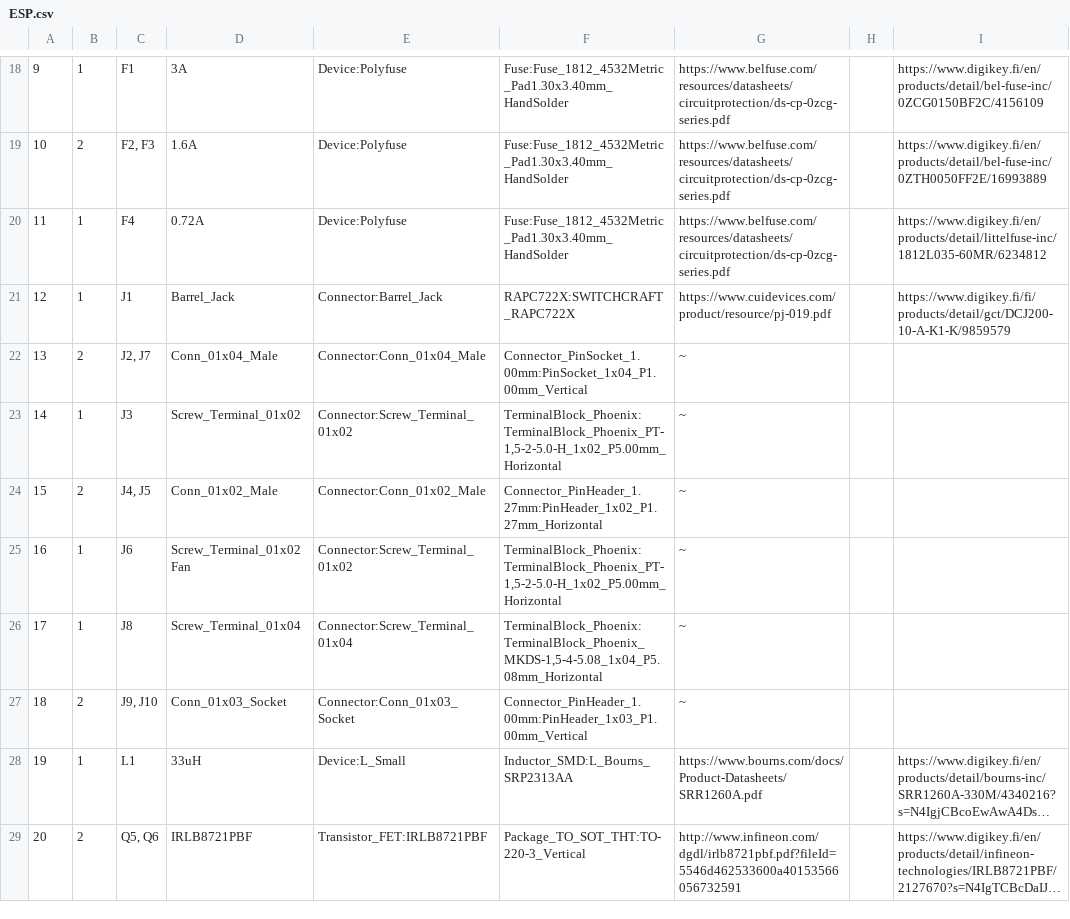
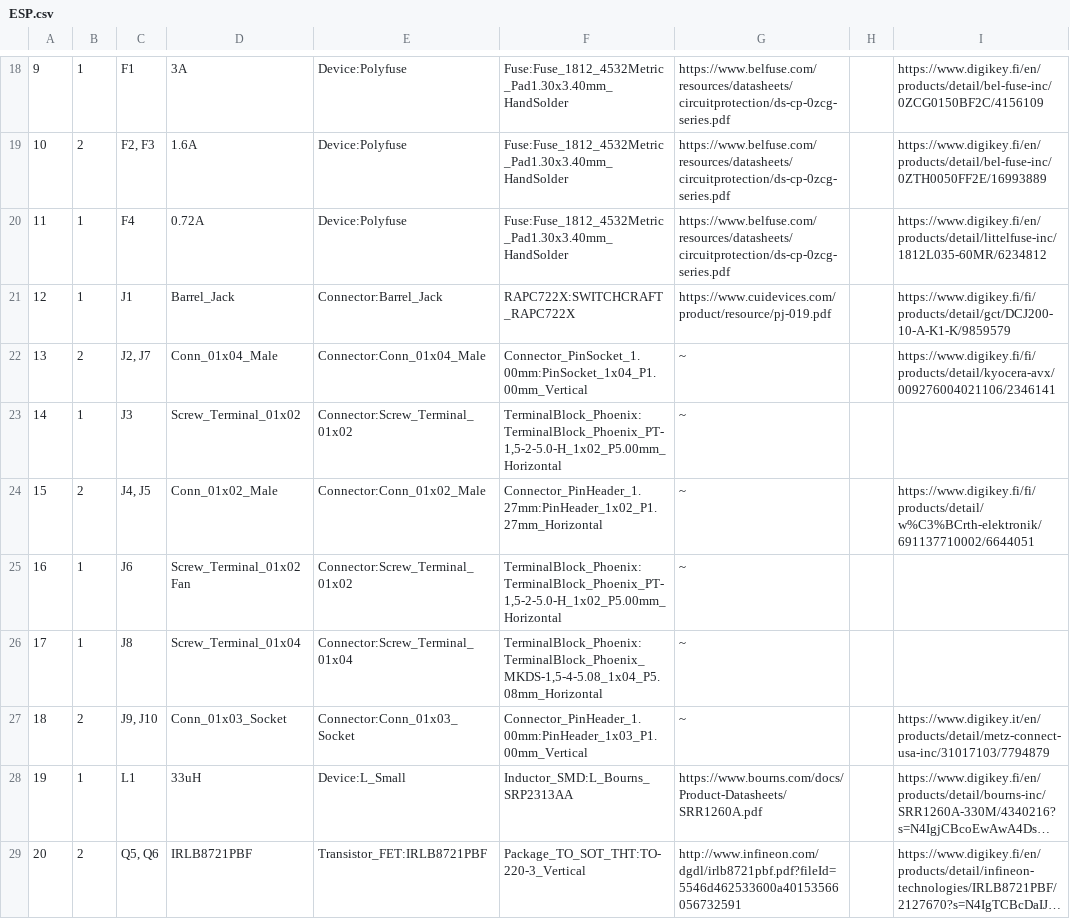
Before and after one commit to FKLM-ESP/Vacuum-Cleaner-Robot-ESP, a CSV file: Schematics/ESP/ESP.csv, drawn as a sheet; only a part is shown, gaps mark what is left out; long unchanged cells end in …; the diff names each change by its address in the sheet, - before the commit and + after, or states it on an @@ line.

Commit message:
Added some connectors

```diff
--- a/Schematics/ESP/ESP.csv
+++ b/Schematics/ESP/ESP.csv
-I22: (empty)
+I22: https://www.digikey.fi/fi/products/detail/kyocera-avx/009276004021106/2346141
-I24: (empty)
+I24: https://www.digikey.fi/fi/products/detail/w%C3%BCrth-elektronik/691137710002/6644051
-I27: (empty)
+I27: https://www.digikey.it/en/products/detail/metz-connect-usa-inc/31017103/7794879
```
